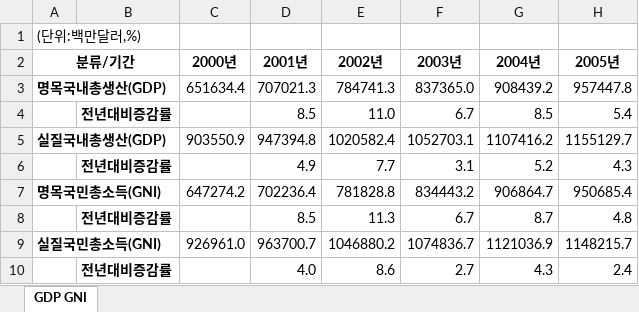
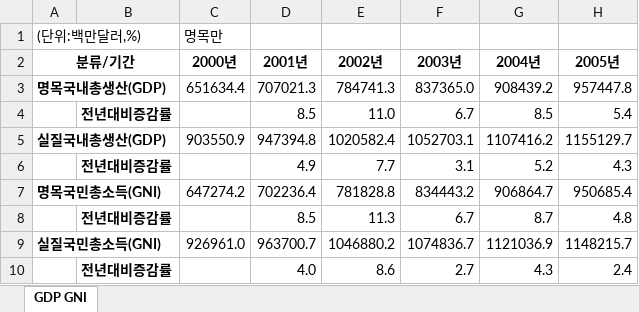
Before and after one commit to xddongx/Teamproject_python, an Excel workbook: teamproject 1차/data/1차프로젝트 자료(은민)/GDP여러가지_ITSTAT.xlsx, sheet GDP GNI, drawn as a sheet; only a part is shown; values as stored, in another font and other column widths than the file's, no borders; the diff names each change by its address in the sheet, - before the commit and + after, or states it on an @@ line.

```diff
--- a/teamproject 1차/data/1차프로젝트 자료(은민)/GDP여러가지_ITSTAT.xlsx (sheet GDP GNI)
+++ b/teamproject 1차/data/1차프로젝트 자료(은민)/GDP여러가지_ITSTAT.xlsx (sheet GDP GNI)
-C1 (2000년): (empty)
+C1 (2000년): 명목만
```
Also changed, not shown: 24 other files.
